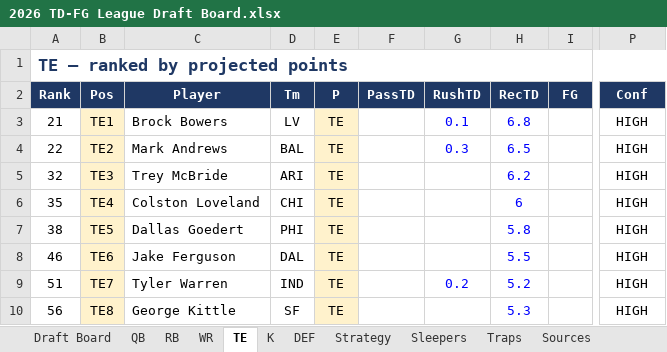
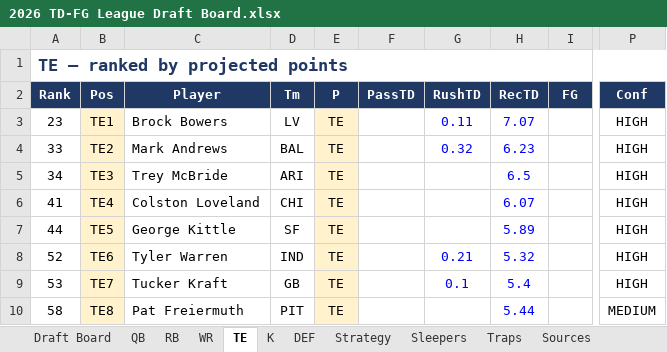
Before and after one commit to jackmacdorman/td-fg-fantasy-rankings, an Excel workbook: 2026 TD-FG League Draft Board.xlsx, sheet TE, drawn as a sheet; only a part is shown, gaps mark what is left out; values as stored, in another font and other column widths than the file's, no borders; the diff covers the shown part only; the diff names each change by its address in the sheet, - before the commit and + after, or states it on an @@ line.

```diff
--- a/2026 TD-FG League Draft Board.xlsx (sheet TE)
+++ b/2026 TD-FG League Draft Board.xlsx (sheet TE)
-A3 (Rank): 21
+A3 (Rank): 23
-G3 (RushTD): 0.1
+G3 (RushTD): 0.11
-H3 (RecTD): 6.8
+H3 (RecTD): 7.07
-A4 (Rank): 22
+A4 (Rank): 33
-G4 (RushTD): 0.3
+G4 (RushTD): 0.32
-H4 (RecTD): 6.5
+H4 (RecTD): 6.23
-A5 (Rank): 32
+A5 (Rank): 34
-H5 (RecTD): 6.2
+H5 (RecTD): 6.5
-A6 (Rank): 35
+A6 (Rank): 41
-H6 (RecTD): 6
+H6 (RecTD): 6.07
-A7 (Rank): 38
+A7 (Rank): 44
-C7 (Player): Dallas Goedert
+C7 (Player): George Kittle
-D7 (Tm): PHI
+D7 (Tm): SF
-H7 (RecTD): 5.8
+H7 (RecTD): 5.89
-A8 (Rank): 46
+A8 (Rank): 52
-C8 (Player): Jake Ferguson
+C8 (Player): Tyler Warren
-D8 (Tm): DAL
+D8 (Tm): IND
-G8 (RushTD): (empty)
+G8 (RushTD): 0.21
-H8 (RecTD): 5.5
+H8 (RecTD): 5.32
-A9 (Rank): 51
+A9 (Rank): 53
-C9 (Player): Tyler Warren
+C9 (Player): Tucker Kraft
-D9 (Tm): IND
+D9 (Tm): GB
-G9 (RushTD): 0.2
+G9 (RushTD): 0.1
-H9 (RecTD): 5.2
+H9 (RecTD): 5.4
-A10 (Rank): 56
+A10 (Rank): 58
-C10 (Player): George Kittle
+C10 (Player): Pat Freiermuth
-D10 (Tm): SF
+D10 (Tm): PIT
-H10 (RecTD): 5.3
+H10 (RecTD): 5.44
-P10 (Conf): HIGH
+P10 (Conf): MEDIUM
```
Also changed, not shown: 8 added rows, 8 removed rows and 84 edited cells elsewhere in this sheet, sheet Draft Board, sheet WR, sheet RB, sheet K, sheet QB, sheet DEF, 1 more sheet, 14 other files.
